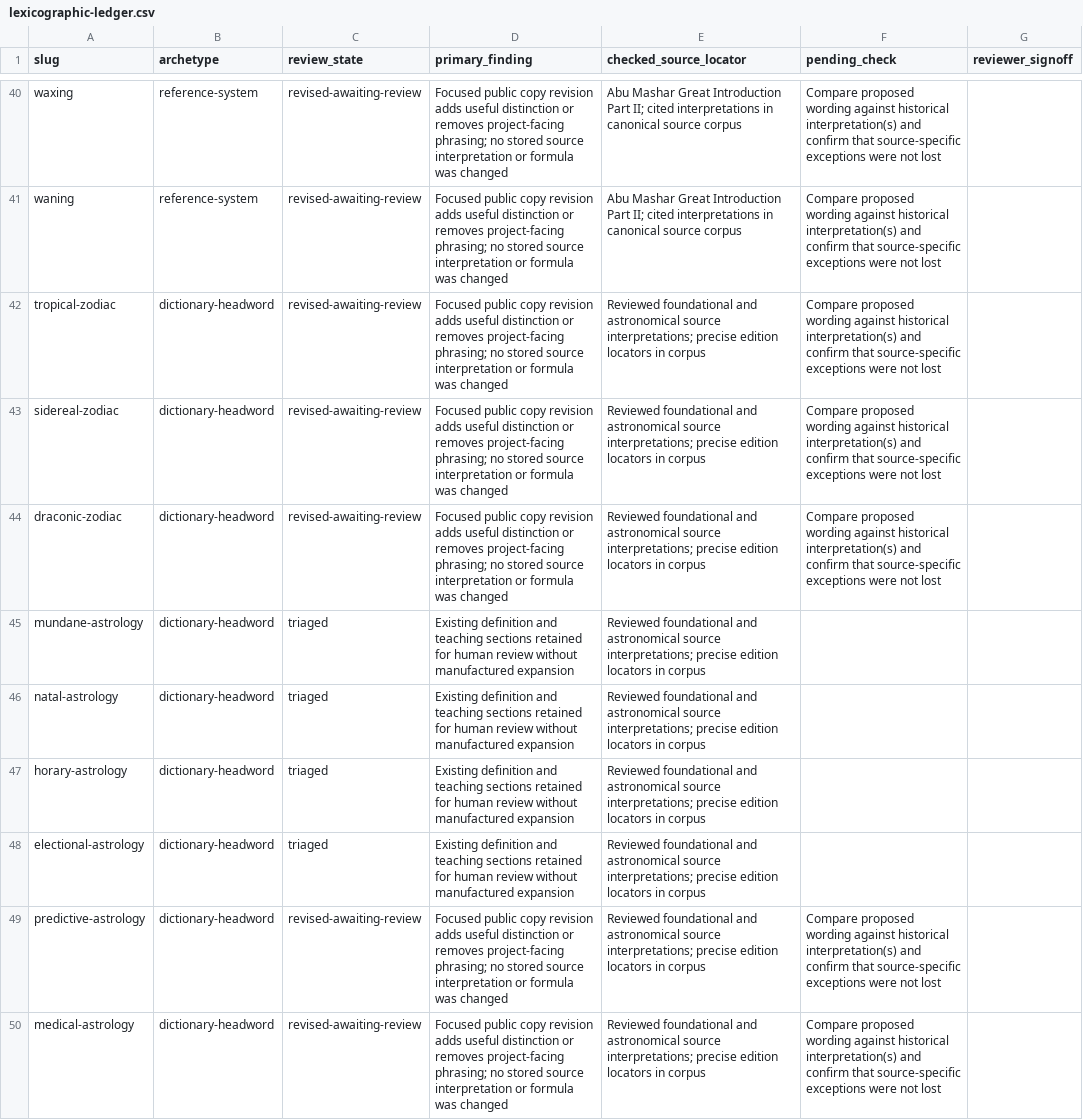
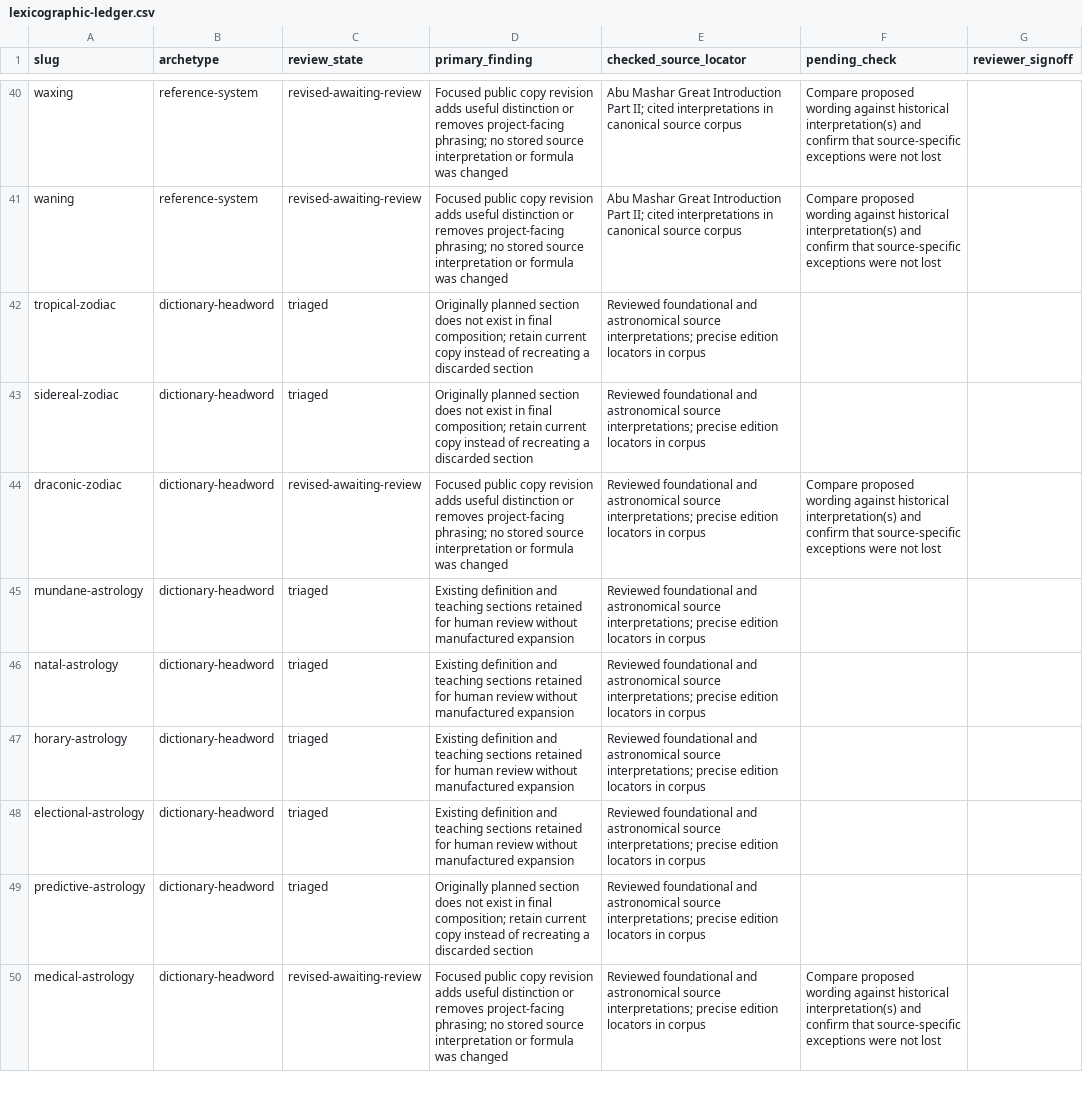
Before and after one commit to Cybergnostic/astro-lexicon, a CSV file: docs/editorial/lexicographic-ledger.csv, drawn as a sheet; only a part is shown, gaps mark what is left out.

Commit message:
Record three no-change dispositions and preserve medical introduction revision

```diff
--- a/docs/editorial/lexicographic-ledger.csv
+++ b/docs/editorial/lexicographic-ledger.csv
@@ -41,4 +41,4 @@
 "waning","reference-system","revised-awaiting-review","Focused public copy revision adds useful distinction or removes project-facing phrasing; no stored source interpretation or formula was changed","Abu Mashar Great Introduction Part II; cited interpretations in canonical source corpus","Compare proposed wording against historical interpretation(s) and confirm that source-specific exceptions were not lost",""
-"tropical-zodiac","dictionary-headword","revised-awaiting-review","Focused public copy revision adds useful distinction or removes project-facing phrasing; no stored source interpretation or formula was changed","Reviewed foundational and astronomical source interpretations; precise edition locators in corpus","Compare proposed wording against historical interpretation(s) and confirm that source-specific exceptions were not lost",""
-"sidereal-zodiac","dictionary-headword","revised-awaiting-review","Focused public copy revision adds useful distinction or removes project-facing phrasing; no stored source interpretation or formula was changed","Reviewed foundational and astronomical source interpretations; precise edition locators in corpus","Compare proposed wording against historical interpretation(s) and confirm that source-specific exceptions were not lost",""
+"tropical-zodiac","dictionary-headword","triaged","Originally planned section does not exist in final composition; retain current copy instead of recreating a discarded section","Reviewed foundational and astronomical source interpretations; precise edition locators in corpus","",""
+"sidereal-zodiac","dictionary-headword","triaged","Originally planned section does not exist in final composition; retain current copy instead of recreating a discarded section","Reviewed foundational and astronomical source interpretations; precise edition locators in corpus","",""
 "draconic-zodiac","dictionary-headword","revised-awaiting-review","Focused public copy revision adds useful distinction or removes project-facing phrasing; no stored source interpretation or formula was changed","Reviewed foundational and astronomical source interpretations; precise edition locators in corpus","Compare proposed wording against historical interpretation(s) and confirm that source-specific exceptions were not lost",""
@@ -48,3 +48,3 @@
 "electional-astrology","dictionary-headword","triaged","Existing definition and teaching sections retained for human review without manufactured expansion","Reviewed foundational and astronomical source interpretations; precise edition locators in corpus","",""
-"predictive-astrology","dictionary-headword","revised-awaiting-review","Focused public copy revision adds useful distinction or removes project-facing phrasing; no stored source interpretation or formula was changed","Reviewed foundational and astronomical source interpretations; precise edition locators in corpus","Compare proposed wording against historical interpretation(s) and confirm that source-specific exceptions were not lost",""
+"predictive-astrology","dictionary-headword","triaged","Originally planned section does not exist in final composition; retain current copy instead of recreating a discarded section","Reviewed foundational and astronomical source interpretations; precise edition locators in corpus","",""
 "medical-astrology","dictionary-headword","revised-awaiting-review","Focused public copy revision adds useful distinction or removes project-facing phrasing; no stored source interpretation or formula was changed","Reviewed foundational and astronomical source interpretations; precise edition locators in corpus","Compare proposed wording against historical interpretation(s) and confirm that source-specific exceptions were not lost",""
```
